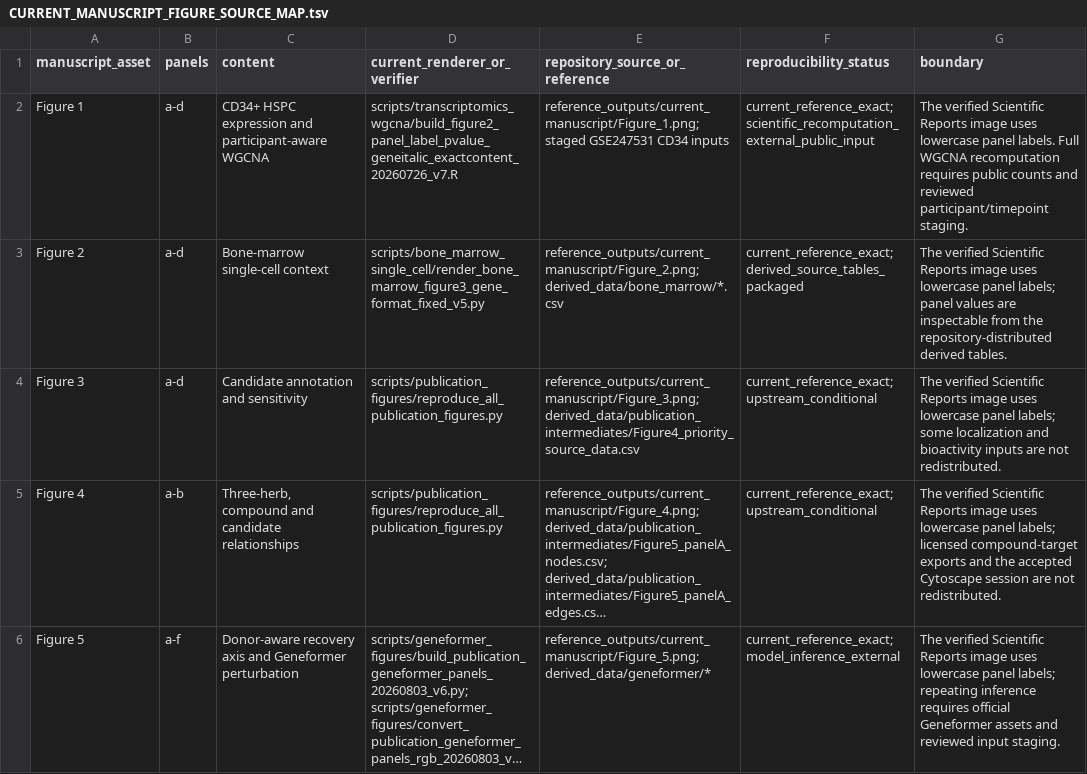
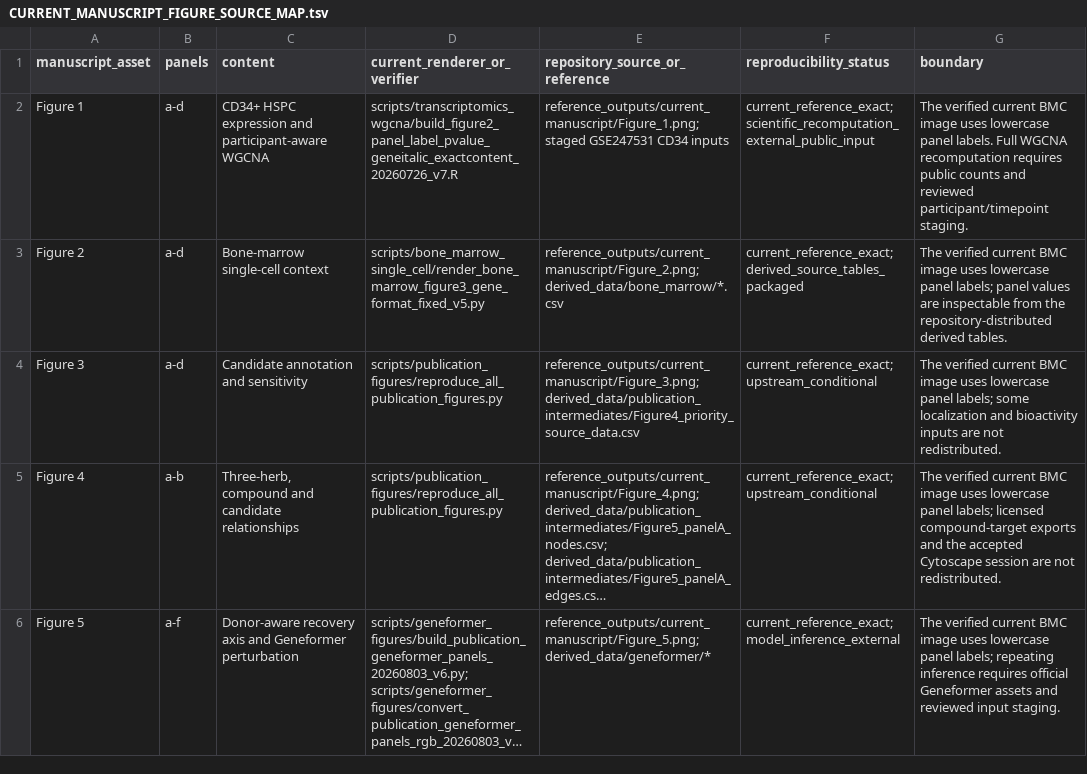
Before and after one commit to yuyi-wang-imu/aa-donor-recovery-perturbation, a TSV file: CURRENT_MANUSCRIPT_FIGURE_SOURCE_MAP.tsv, drawn as a sheet; only a part is shown; long unchanged cells end in …; the diff covers the shown part only; the diff names each change by its address in the sheet, - before the commit and + after, or states it on an @@ line.

```diff
--- a/CURRENT_MANUSCRIPT_FIGURE_SOURCE_MAP.tsv
+++ b/CURRENT_MANUSCRIPT_FIGURE_SOURCE_MAP.tsv
-G2 (boundary): The verified Scientific Reports image uses…
+G2 (boundary): The verified current BMC image uses…
-G3 (boundary): The verified Scientific Reports image uses…
+G3 (boundary): The verified current BMC image uses…
-G4 (boundary): The verified Scientific Reports image uses…
+G4 (boundary): The verified current BMC image uses…
-G5 (boundary): The verified Scientific Reports image uses…
+G5 (boundary): The verified current BMC image uses…
-G6 (boundary): The verified Scientific Reports image uses…
+G6 (boundary): The verified current BMC image uses…
```
Also changed, not shown: 9 edited cells elsewhere in this file, CURRENT_MANUSCRIPT_REPRODUCIBILITY_MATRIX.tsv, CURRENT_MANUSCRIPT_SUPPLEMENTARY_FIGURE_MAP.tsv, 14 other files.
